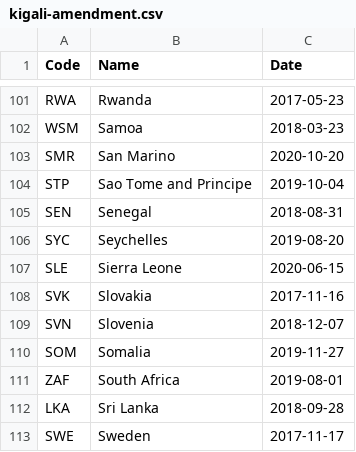
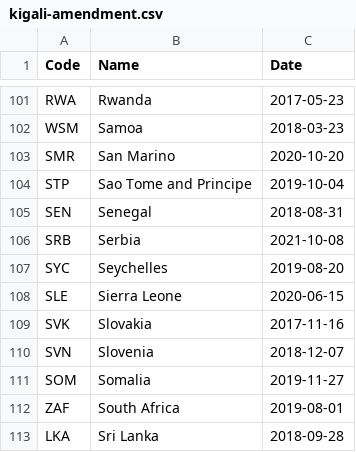
Before and after one commit to openclimatedata/kigali-amendment-entry-into-force, a CSV file: data/kigali-amendment.csv, drawn as a sheet; only a part is shown, gaps mark what is left out; the shorter side is filled out with more unchanged rows.

Commit message:
1 party added
  Code: SRB
  Name: Serbia
  Date: 2021-10-08

```diff
--- a/data/kigali-amendment.csv
+++ b/data/kigali-amendment.csv
@@ -105,2 +105,3 @@ STP,Sao Tome and Principe,2019-10-04
 SEN,Senegal,2018-08-31
+SRB,Serbia,2021-10-08
 SYC,Seychelles,2019-08-20
```
